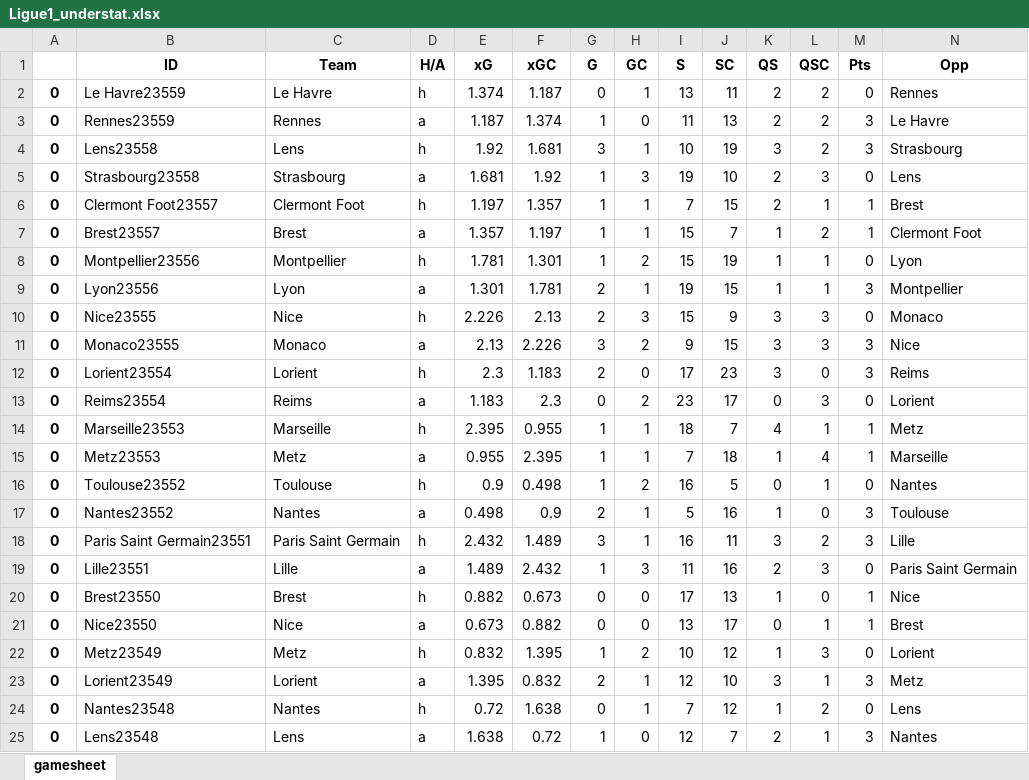
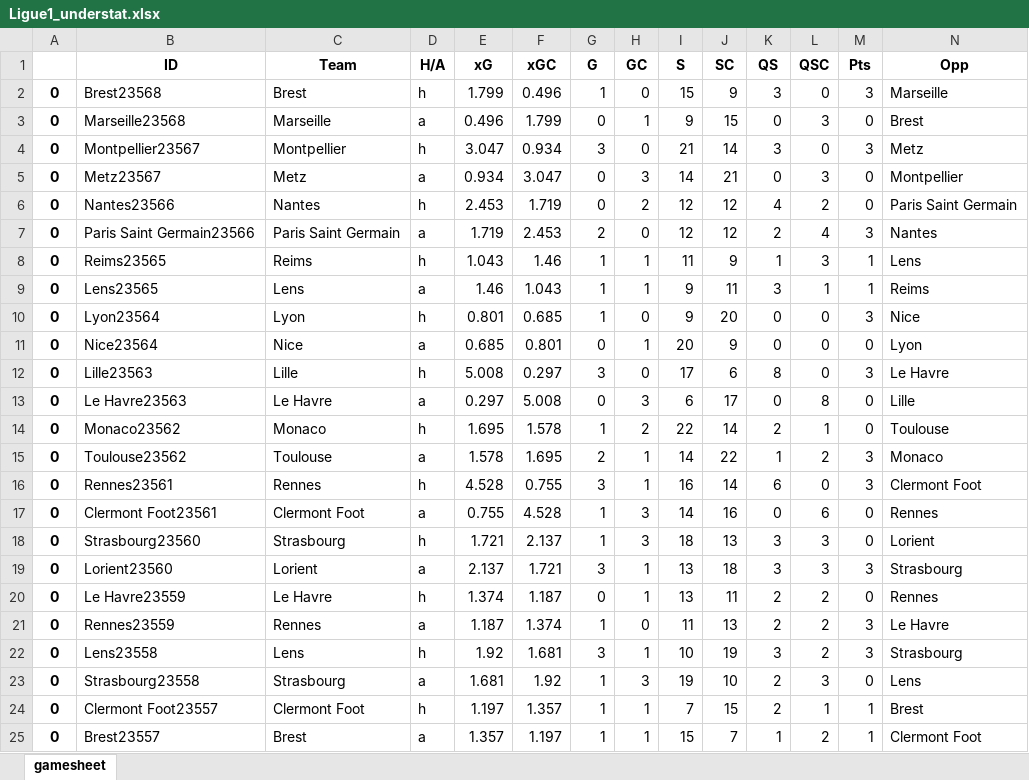
Before and after one commit to rpenn97/score_prediction_tool, an Excel workbook: Excel Dataframes, EDA and Predictive Modelling/Ligue1_understat.xlsx, sheet gamesheet, drawn as a sheet; only a part is shown; the shorter side is filled out with more unchanged rows; values as stored, in another font and other column widths than the file's, no borders; rows hold the shown columns only; the diff covers the shown part only; the diff names each change by its address in the sheet, - before the commit and + after, or states it on an @@ line.

```diff
--- a/Excel Dataframes, EDA and Predictive Modelling/Ligue1_understat.xlsx (sheet gamesheet)
+++ b/Excel Dataframes, EDA and Predictive Modelling/Ligue1_understat.xlsx (sheet gamesheet)
+row 2: 0 | Brest23568 | Brest | h | 1.799 | 0.496 | 1 | 0 | 15 | 9 | 3 | 0 | 3 | Marseille
+row 3: 0 | Marseille23568 | Marseille | a | 0.496 | 1.799 | 0 | 1 | 9 | 15 | 0 | 3 | 0 | Brest
+row 4: 0 | Montpellier23567 | Montpellier | h | 3.047 | 0.934 | 3 | 0 | 21 | 14 | 3 | 0 | 3 | Metz
+row 5: 0 | Metz23567 | Metz | a | 0.934 | 3.047 | 0 | 3 | 14 | 21 | 0 | 3 | 0 | Montpellier
+row 6: 0 | Nantes23566 | Nantes | h | 2.453 | 1.719 | 0 | 2 | 12 | 12 | 4 | 2 | 0 | Paris Saint Germain
+row 7: 0 | Paris Saint Germain23566 | Paris Saint Germain | a | 1.719 | 2.453 | 2 | 0 | 12 | 12 | 2 | 4 | 3 | Nantes
+row 8: 0 | Reims23565 | Reims | h | 1.043 | 1.46 | 1 | 1 | 11 | 9 | 1 | 3 | 1 | Lens
+row 9: 0 | Lens23565 | Lens | a | 1.46 | 1.043 | 1 | 1 | 9 | 11 | 3 | 1 | 1 | Reims
+row 10: 0 | Lyon23564 | Lyon | h | 0.801 | 0.685 | 1 | 0 | 9 | 20 | 0 | 0 | 3 | Nice
+row 11: 0 | Nice23564 | Nice | a | 0.685 | 0.801 | 0 | 1 | 20 | 9 | 0 | 0 | 0 | Lyon
+row 12: 0 | Lille23563 | Lille | h | 5.008 | 0.297 | 3 | 0 | 17 | 6 | 8 | 0 | 3 | Le Havre
+row 13: 0 | Le Havre23563 | Le Havre | a | 0.297 | 5.008 | 0 | 3 | 6 | 17 | 0 | 8 | 0 | Lille
+row 14: 0 | Monaco23562 | Monaco | h | 1.695 | 1.578 | 1 | 2 | 22 | 14 | 2 | 1 | 0 | Toulouse
+row 15: 0 | Toulouse23562 | Toulouse | a | 1.578 | 1.695 | 2 | 1 | 14 | 22 | 1 | 2 | 3 | Monaco
+row 16: 0 | Rennes23561 | Rennes | h | 4.528 | 0.755 | 3 | 1 | 16 | 14 | 6 | 0 | 3 | Clermont Foot
+row 17: 0 | Clermont Foot23561 | Clermont Foot | a | 0.755 | 4.528 | 1 | 3 | 14 | 16 | 0 | 6 | 0 | Rennes
+row 18: 0 | Strasbourg23560 | Strasbourg | h | 1.721 | 2.137 | 1 | 3 | 18 | 13 | 3 | 3 | 0 | Lorient
+row 19: 0 | Lorient23560 | Lorient | a | 2.137 | 1.721 | 3 | 1 | 13 | 18 | 3 | 3 | 3 | Strasbourg
```
Also changed, not shown: 18 removed rows elsewhere in this sheet, Excel Dataframes, EDA and Predictive Modelling/Bundesliga_understat.xlsx, Excel Dataframes, EDA and Predictive Modelling/EPL_understat.xlsx, 3 other files.
